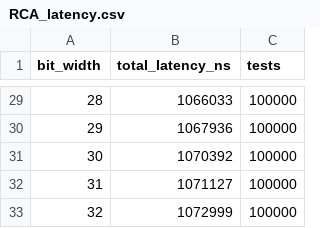
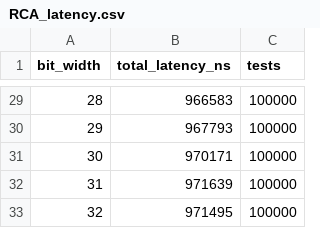
Before and after one commit to ALN006/dynamic_adder_2025, a CSV file: data/RCA_latency.csv, drawn as a sheet; only a part is shown, gaps mark what is left out; the diff covers the shown part only.

```diff
--- a/data/RCA_latency.csv
+++ b/data/RCA_latency.csv
@@ -29,5 +29,5 @@ bit_width,total_latency_ns,tests
-28,1066033,100000
-29,1067936,100000
-30,1070392,100000
-31,1071127,100000
-32,1072999,100000
+28,966583,100000
+29,967793,100000
+30,970171,100000
+31,971639,100000
+32,971495,100000
```
Also changed, not shown: 27 edited cells elsewhere in this file, data/DRCA_latency.csv, 10 other files.
